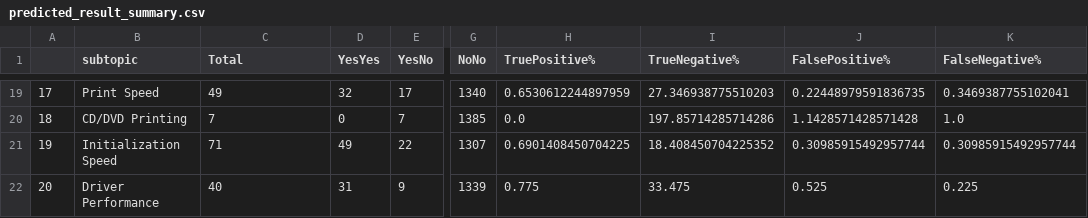
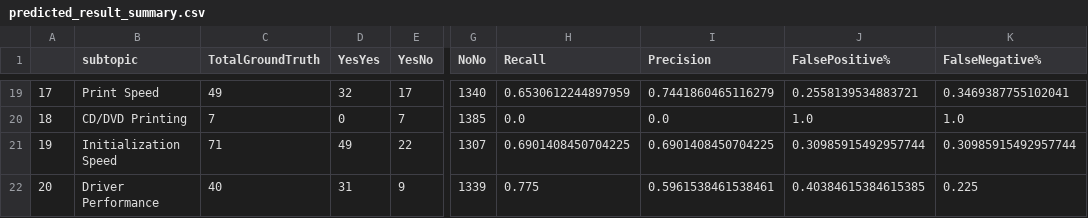
Before and after one commit to minchen57/TextClassifyKeras, a CSV file: results/08082018-21/predicted_result_summary.csv, drawn as a sheet; only a part is shown, gaps mark what is left out; the diff covers the shown part only; the diff names each change by its address in the sheet, - before the commit and + after, or states it on an @@ line.

```diff
--- a/results/08082018-21/predicted_result_summary.csv
+++ b/results/08082018-21/predicted_result_summary.csv
-C1: Total
+C1: TotalGroundTruth
-H1: TruePositive%
+H1: Recall
-I1: TrueNegative%
+I1: Precision
-I19 (Precision): 27.346938775510203
+I19 (Precision): 0.7441860465116279
-J19 (FalsePositive%): 0.22448979591836735
+J19 (FalsePositive%): 0.2558139534883721
-I20 (Precision): 197.85714285714286
+I20 (Precision): 0.0
-J20 (FalsePositive%): 1.1428571428571428
+J20 (FalsePositive%): 1.0
-I21 (Precision): 18.408450704225352
+I21 (Precision): 0.6901408450704225
-I22 (Precision): 33.475
+I22 (Precision): 0.5961538461538461
-J22 (FalsePositive%): 0.525
+J22 (FalsePositive%): 0.40384615384615385
```
Also changed, not shown: 32 edited cells elsewhere in this file, results/08102018-30/predicted_result_summary.csv, results/08102018-92/predicted_result_summary.csv, 1 other file.
